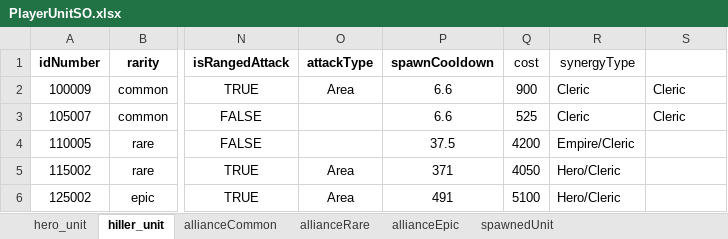
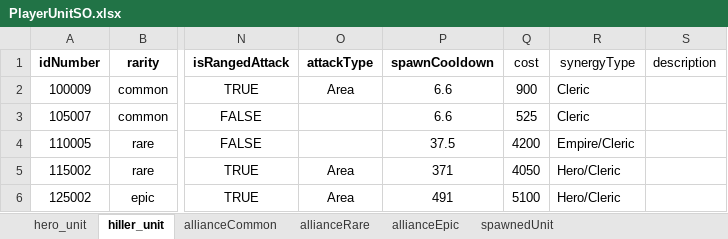
Before and after one commit to gyro1515/TeamProject_CheerUpMyHero, an Excel workbook: Assets/Excel/PlayerUnitSO.xlsx, sheet hiller_unit, drawn as a sheet; only a part is shown, gaps mark what is left out; values as stored, in another font and other column widths than the file's, no borders; the diff names each change by its address in the sheet, - before the commit and + after, or states it on an @@ line.

```diff
--- a/Assets/Excel/PlayerUnitSO.xlsx (sheet hiller_unit)
+++ b/Assets/Excel/PlayerUnitSO.xlsx (sheet hiller_unit)
-S1: (empty)
+S1: description
-S2:S3 (description): Cleric
+S2:S3 (description): (empty)
```
Also changed, not shown: sheet allianceCommon, sheet hero_unit, sheet allianceEpic, sheet allianceRare, 2 other files.
